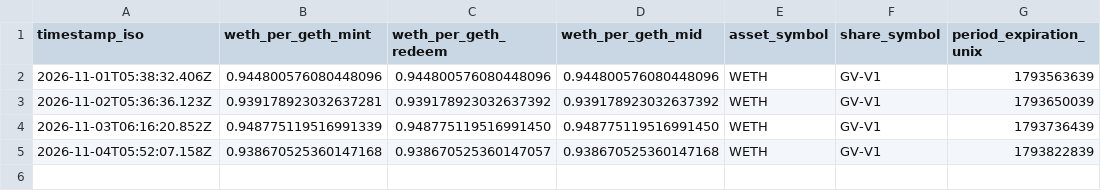
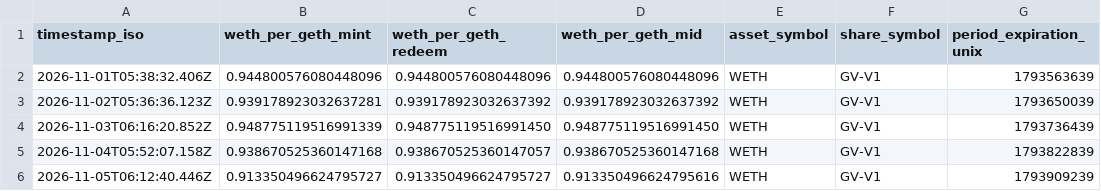
Before and after one commit to daidairow2/geth-price-logger, a CSV file: data/geth_mid_2026-11.csv, drawn as a sheet; the diff names each change by its address in the sheet, - before the commit and + after, or states it on an @@ line.

```diff
--- a/data/geth_mid_2026-11.csv
+++ b/data/geth_mid_2026-11.csv
+row 6: 2026-11-05T06:12:40.446Z | 0.913350496624795727 | 0.913350496624795727 | 0.913350496624795616 | WETH | GV-V1 | 1793909239
```
